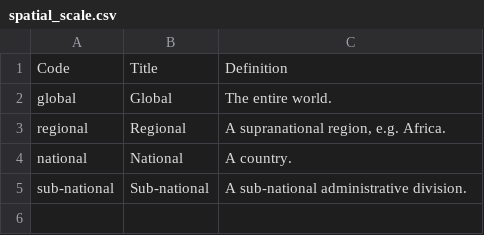
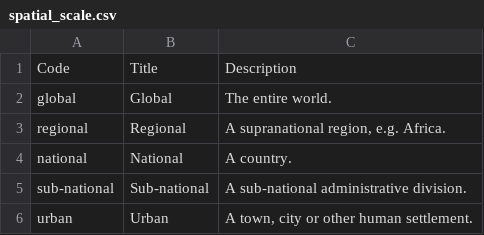
Before and after one commit to GFDRR/rdl-standard, a CSV file: schema/codelists/closed/spatial_scale.csv, drawn as a sheet.

Commit message:
Add `urban` to `spatial_scale.csv` and update schema enum and allof block

```diff
--- a/schema/codelists/closed/spatial_scale.csv
+++ b/schema/codelists/closed/spatial_scale.csv
@@ -1,2 +1,2 @@
-Code,Title,Definition
+Code,Title,Description
 global,Global,The entire world.
@@ -5 +5,2 @@ national,National,A country.
 sub-national,Sub-national,A sub-national administrative division.
+urban,Urban,"A town, city or other human settlement."
```
Also changed, not shown: 2 other files.
